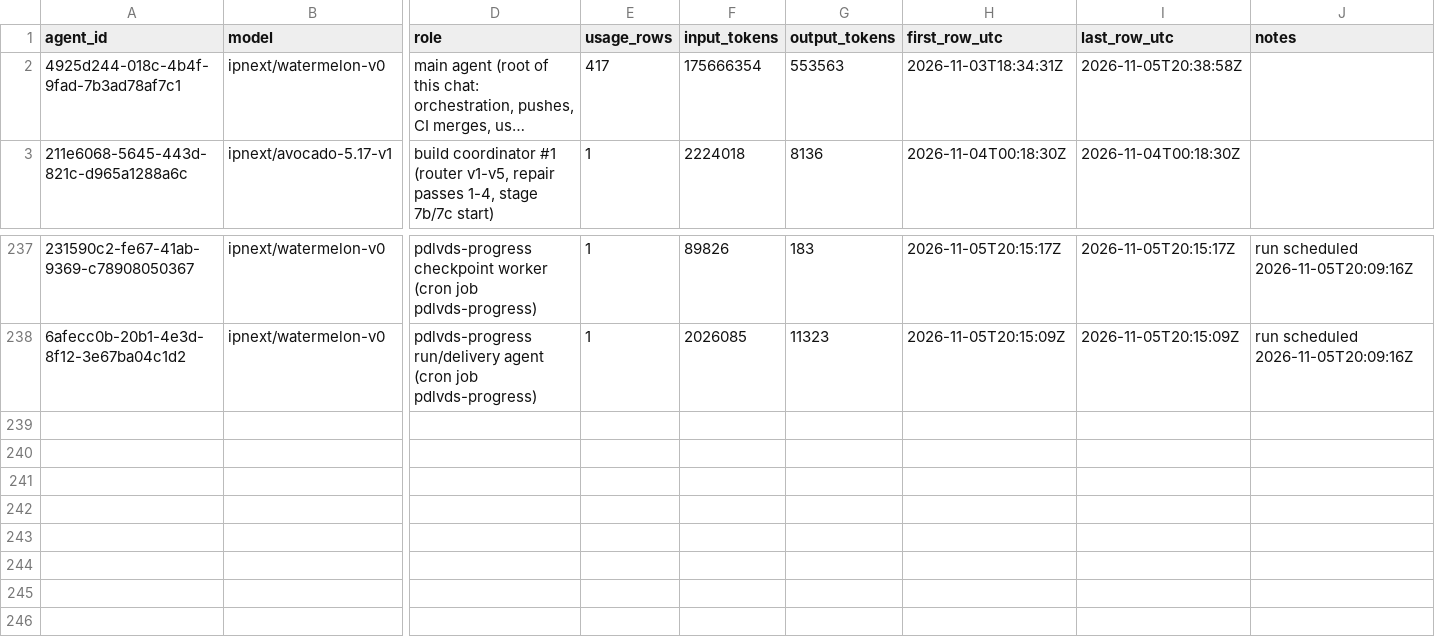
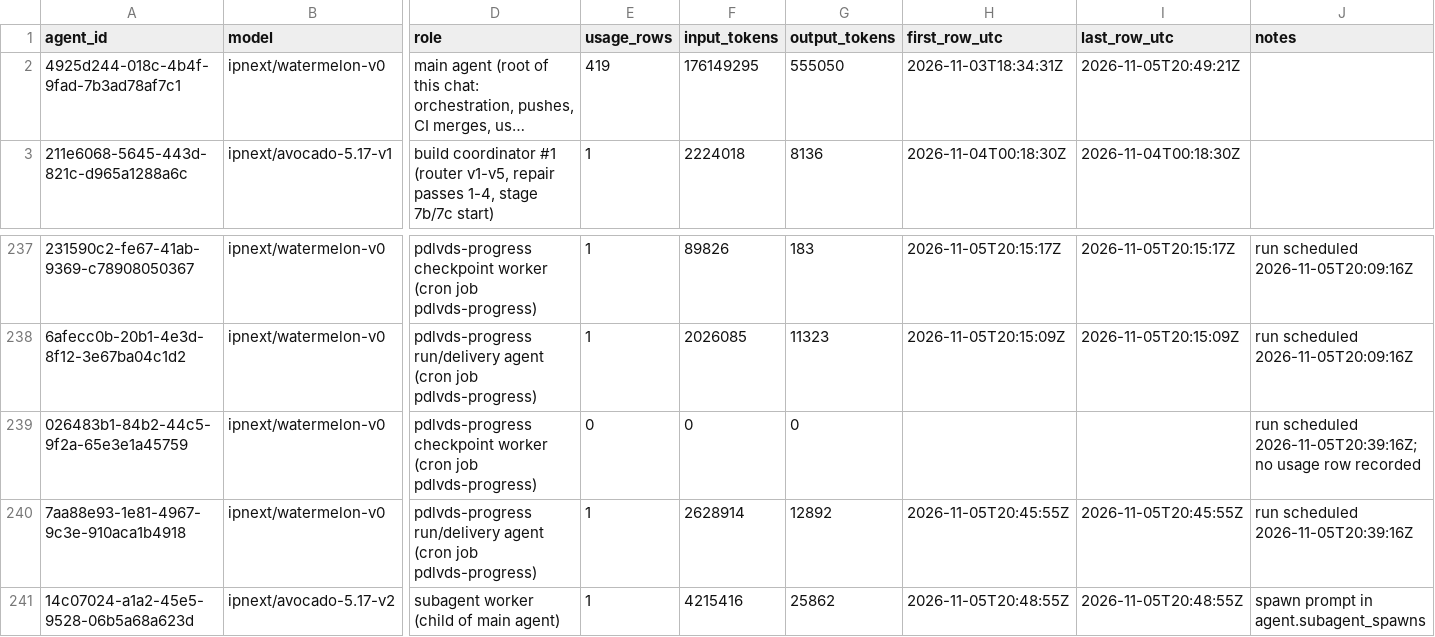
Before and after one commit to sneakers-the-rat/lvds-receiver-official, a CSV file: metrics/agents.csv, drawn as a sheet; only a part is shown, gaps mark what is left out; long unchanged cells end in …; rows hold the shown columns only; the diff names each change by its address in the sheet, - before the commit and + after, or states it on an @@ line.

Commit message:
metrics: watchdog export refresh

```diff
--- a/metrics/agents.csv
+++ b/metrics/agents.csv
-E2 (usage_rows): 417
+E2 (usage_rows): 419
-F2 (input_tokens): 175666354
+F2 (input_tokens): 176149295
-G2 (output_tokens): 553563
+G2 (output_tokens): 555050
-I2 (last_row_utc): 2026-11-05T20:38:58Z
+I2 (last_row_utc): 2026-11-05T20:49:21Z
+row 239: 026483b1-84b2-44c5-9f2a-65e3e1a45759 | ipnext/watermelon-v0 | pdlvds-progress checkpoint worker (cron job pdlvds-progress) | 0 | 0 | 0 |  |  | run scheduled 2026-11-05T20:39:16Z; no usage row recorded
+row 240: 7aa88e93-1e81-4967-9c3e-910aca1b4918 | ipnext/watermelon-v0 | pdlvds-progress run/delivery agent (cron job pdlvds-progress) | 1 | 2628914 | 12892 | 2026-11-05T20:45:55Z | 2026-11-05T20:45:55Z | run scheduled 2026-11-05T20:39:16Z
+row 241: 14c07024-a1a2-45e5-9528-06b5a68a623d | ipnext/avocado-5.17-v2 | subagent worker (child of main agent) | 1 | 4215416 | 25862 | 2026-11-05T20:48:55Z | 2026-11-05T20:48:55Z | spawn prompt in agent.subagent_spawns
```
Also changed, not shown: metrics/commit_alignment.csv, metrics/cost_summary.csv, 3 other files.
